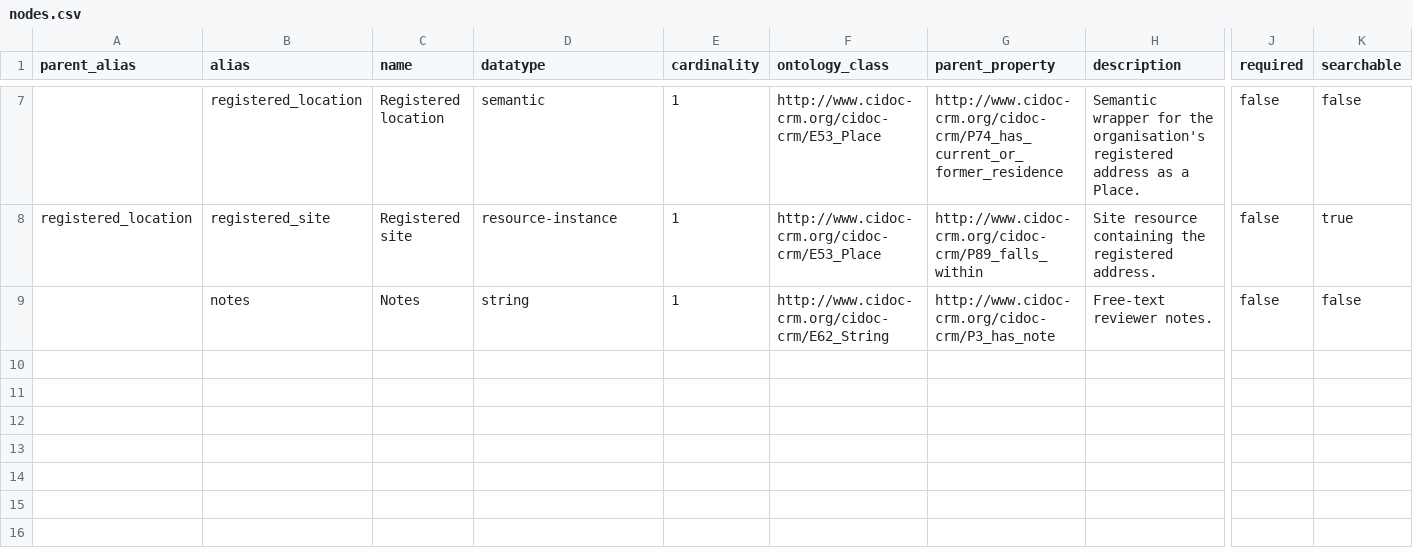
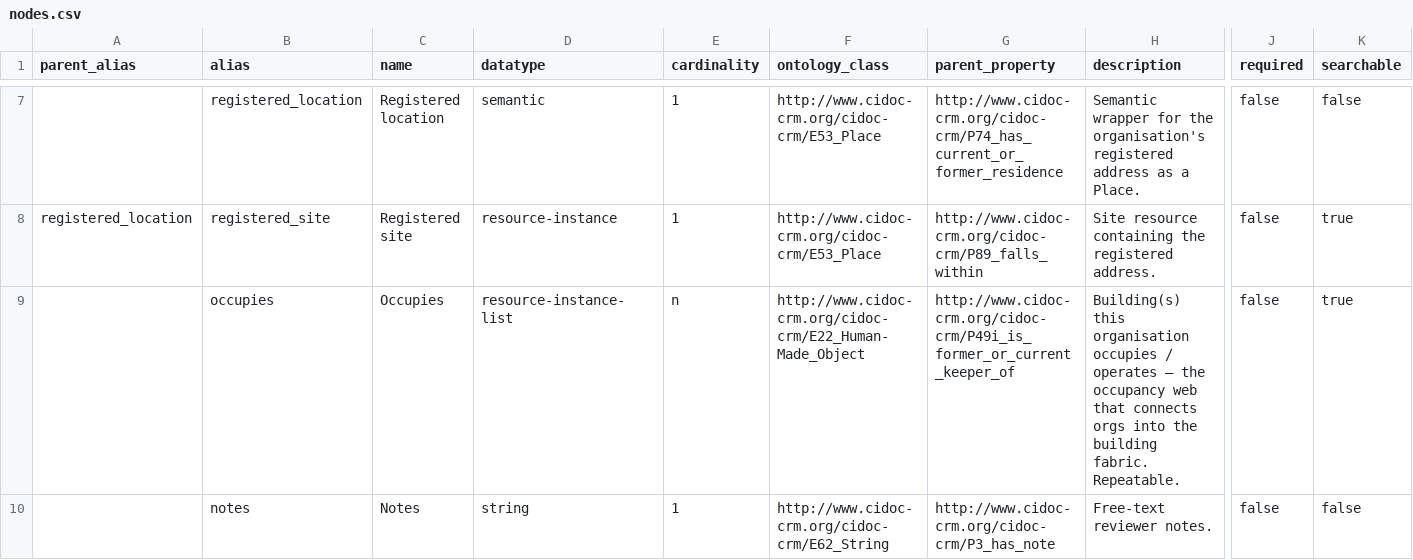
Before and after one commit to flaxandteal/ros-madair, a CSV file: example/aonach_mor/graphs/resource_models/organisation/nodes.csv, drawn as a sheet; only a part is shown, gaps mark what is left out; rows hold the shown columns only; the diff names each change by its address in the sheet, - before the commit and + after, or states it on an @@ line.

```diff
--- a/example/aonach_mor/graphs/resource_models/organisation/nodes.csv
+++ b/example/aonach_mor/graphs/resource_models/organisation/nodes.csv
+row 9:  | occupies | Occupies | resource-instance-list | n | http://www.cidoc-crm.org/cidoc-crm/E22_Human-Made_Object | http://www.cidoc-crm.org/cidoc-crm/P49i_is_former_or_current_keeper_of | Building(s) this organisation occupies / operates — the occupancy web that connects orgs into the building fabric. Repeatable. | false | true
```
Also changed, not shown: example/aonach_mor/graphs/resource_models/person/nodes.csv, 31 other files.
